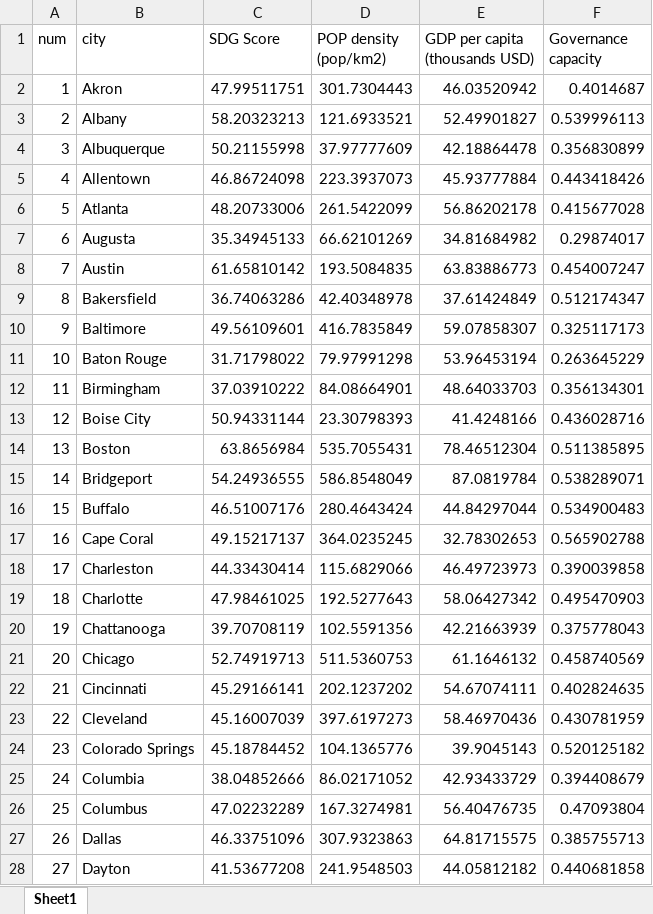
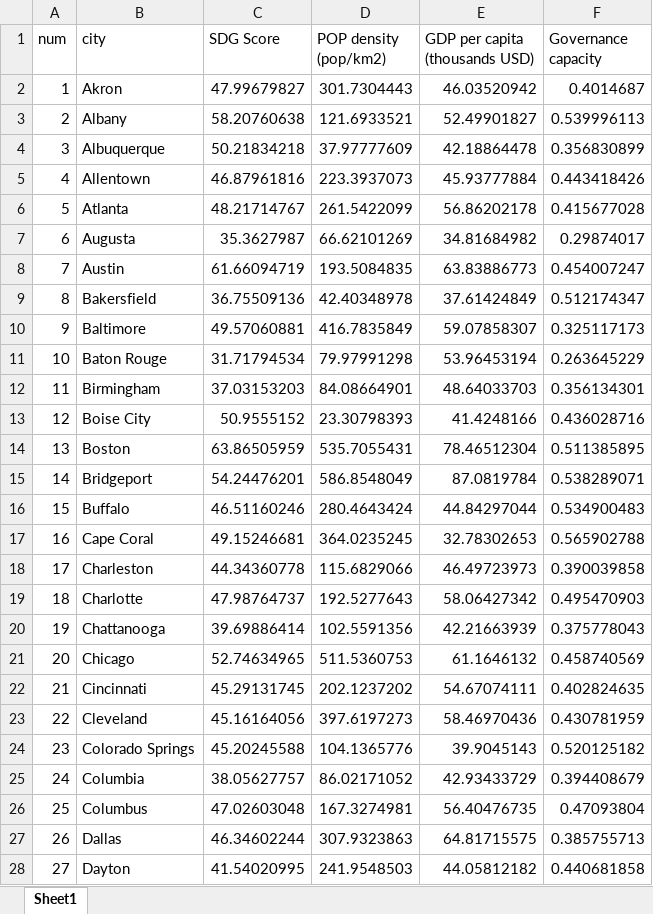
Before and after one commit to Vera-ggh/SDG_Interactions-driven-by-Urban_Typologies, an Excel workbook: data/Data_for_figures_4results/Result1.xlsx, sheet Sheet1, drawn as a sheet; only a part is shown; values as stored, in another font and other column widths than the file's, no borders; the diff covers the shown part only; the diff names each change by its address in the sheet, - before the commit and + after, or states it on an @@ line.

```diff
--- a/data/Data_for_figures_4results/Result1.xlsx (sheet Sheet1)
+++ b/data/Data_for_figures_4results/Result1.xlsx (sheet Sheet1)
-C2 (SDG Score): 47.99511751
+C2 (SDG Score): 47.99679827
-C3 (SDG Score): 58.20323213
+C3 (SDG Score): 58.20760638
-C4 (SDG Score): 50.21155998
+C4 (SDG Score): 50.21834218
-C5 (SDG Score): 46.86724098
+C5 (SDG Score): 46.87961816
-C6 (SDG Score): 48.20733006
+C6 (SDG Score): 48.21714767
-C7 (SDG Score): 35.34945133
+C7 (SDG Score): 35.3627987
-C8 (SDG Score): 61.65810142
+C8 (SDG Score): 61.66094719
-C9 (SDG Score): 36.74063286
+C9 (SDG Score): 36.75509136
-C10 (SDG Score): 49.56109601
+C10 (SDG Score): 49.57060881
-C11 (SDG Score): 31.71798022
+C11 (SDG Score): 31.71794534
-C12 (SDG Score): 37.03910222
+C12 (SDG Score): 37.03153203
-C13 (SDG Score): 50.94331144
+C13 (SDG Score): 50.9555152
-C14 (SDG Score): 63.8656984
+C14 (SDG Score): 63.86505959
-C15 (SDG Score): 54.24936555
+C15 (SDG Score): 54.24476201
-C16 (SDG Score): 46.51007176
+C16 (SDG Score): 46.51160246
-C17 (SDG Score): 49.15217137
+C17 (SDG Score): 49.15246681
-C18 (SDG Score): 44.33430414
+C18 (SDG Score): 44.34360778
-C19 (SDG Score): 47.98461025
+C19 (SDG Score): 47.98764737
-C20 (SDG Score): 39.70708119
+C20 (SDG Score): 39.69886414
-C21 (SDG Score): 52.74919713
+C21 (SDG Score): 52.74634965
-C22 (SDG Score): 45.29166141
+C22 (SDG Score): 45.29131745
-C23 (SDG Score): 45.16007039
+C23 (SDG Score): 45.16164056
-C24 (SDG Score): 45.18784452
+C24 (SDG Score): 45.20245588
-C25 (SDG Score): 38.04852666
+C25 (SDG Score): 38.05627757
-C26 (SDG Score): 47.02232289
+C26 (SDG Score): 47.02603048
-C27 (SDG Score): 46.33751096
+C27 (SDG Score): 46.34602244
-C28 (SDG Score): 41.53677208
+C28 (SDG Score): 41.54020995
```
Also changed, not shown: 78 edited cells elsewhere in this sheet, data/Data_for_figures_4results/Result2_ALLfactors.xlsx, data/Data_for_figures_4results/Result3_intensity_Dominance Score_S-T.xlsx, 8 other files.
